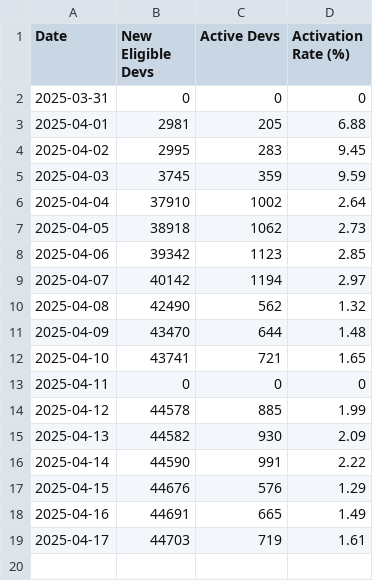
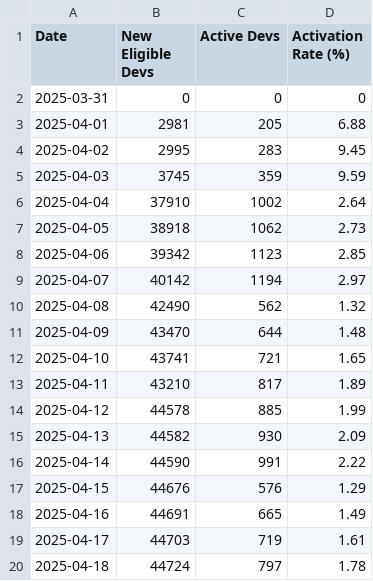
Before and after one commit to talentprotocol/builderscore.xyz, a CSV file: app/data/base/rewards_sponsor_metrics_daily_activity.csv, drawn as a sheet.

```diff
--- a/app/data/base/rewards_sponsor_metrics_daily_activity.csv
+++ b/app/data/base/rewards_sponsor_metrics_daily_activity.csv
@@ -12,3 +12,3 @@ Date,New Eligible Devs,Active Devs,Activation Rate (%)
 2025-04-10,43741,721,1.65
-2025-04-11,0,0,0
+2025-04-11,43210,817,1.89
 2025-04-12,44578,885,1.99
@@ -19 +19,2 @@ Date,New Eligible Devs,Active Devs,Activation Rate (%)
 2025-04-17,44703,719,1.61
+2025-04-18,44724,797,1.78
```
Also changed, not shown: app/data/base/rewards_sponsor_metrics_activation_rate.csv, app/data/base/rewards_sponsor_metrics_activity_by_type.csv, 9 other files.
